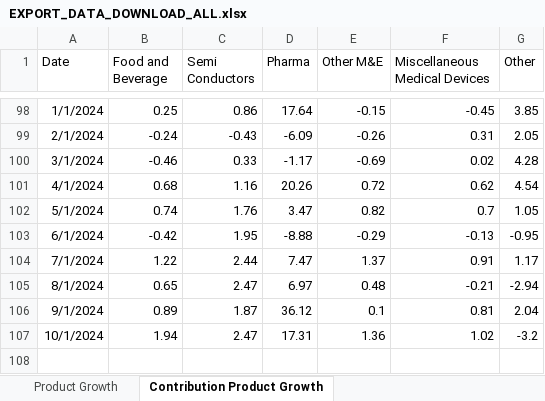
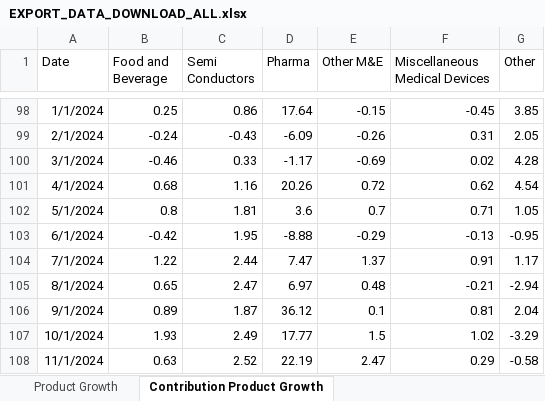
Before and after one commit to mflanagan201/gcal_auto, an Excel workbook: EXPORT_DATA_DOWNLOAD_ALL.xlsx, sheet Contribution Product Growth, drawn as a sheet; only a part is shown, gaps mark what is left out; values as stored, in another font and other column widths than the file's, no borders; the diff names each change by its address in the sheet, - before the commit and + after, or states it on an @@ line.

Commit message:
Add Inflation_contributions_graph_data.XLSX, Waterfall_graph_data.XLSX, trimmed_graph_data.XLSX, MEGA_DATA_DOWNLOAD.xlsx,MONTHLY_DATA_DOWNLOAD_ALL.xlsx,QUARTERLY_DATA_DOWNLOAD_ALL.xlsx, SUMMARY_EXPORT_DATA_DOWNLOAD.xlsx and EXPORT_DATA_DOWNLOAD_ALL.xlsx

```diff
--- a/EXPORT_DATA_DOWNLOAD_ALL.xlsx (sheet Contribution Product Growth)
+++ b/EXPORT_DATA_DOWNLOAD_ALL.xlsx (sheet Contribution Product Growth)
-B102 (Food and Beverage): 0.74
+B102 (Food and Beverage): 0.8
-C102 (Semi Conductors): 1.76
+C102 (Semi Conductors): 1.81
-D102 (Pharma): 3.47
+D102 (Pharma): 3.6
-E102 (Other M&E): 0.82
+E102 (Other M&E): 0.7
-F102 (Miscellaneous Medical Devices): 0.7
+F102 (Miscellaneous Medical Devices): 0.71
-B107 (Food and Beverage): 1.94
+B107 (Food and Beverage): 1.93
-C107 (Semi Conductors): 2.47
+C107 (Semi Conductors): 2.49
-D107 (Pharma): 17.31
+D107 (Pharma): 17.77
-E107 (Other M&E): 1.36
+E107 (Other M&E): 1.5
-G107 (Other): -3.2
+G107 (Other): -3.29
+row 108: 11/1/2024 | 0.63 | 2.52 | 22.19 | 2.47 | 0.29 | -0.58
```
Also changed, not shown: sheet Product Growth, sheet Annual Export Growth, sheet Contribution Annual Export, EA_DIFFERENCE.xlsx, INDEX_VALUES.XLSX, 8 other files.
